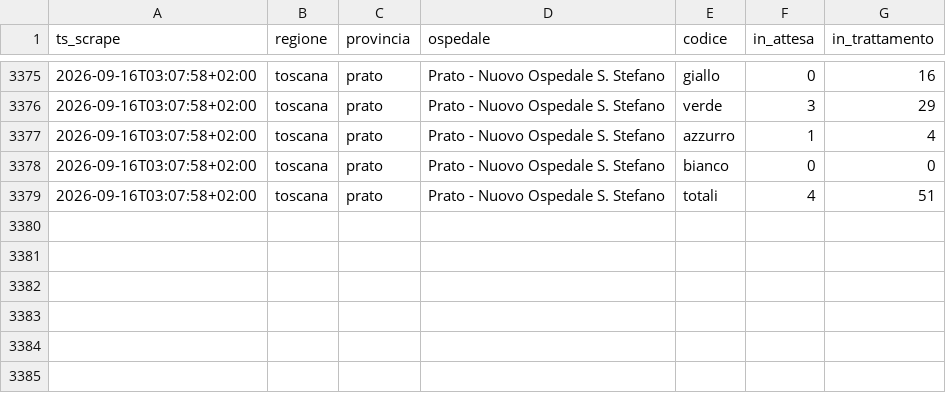
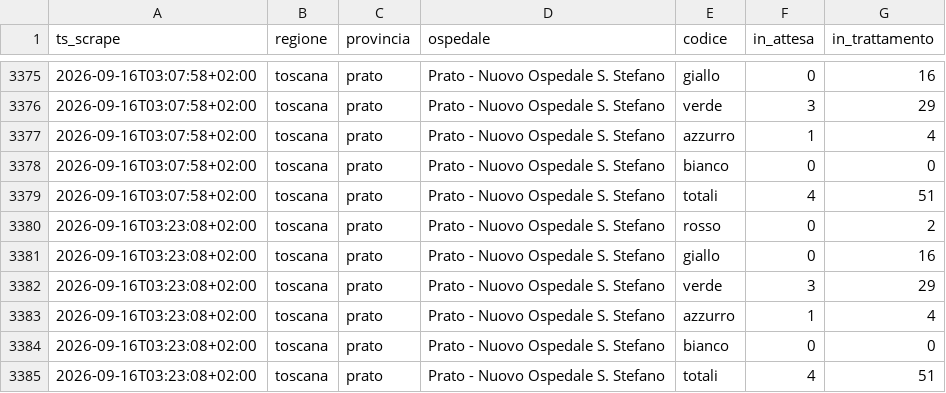
Before and after one commit to iltempe/ps-prato, a CSV file: data/presenze.csv, drawn as a sheet; only a part is shown, gaps mark what is left out.

```diff
--- a/data/presenze.csv
+++ b/data/presenze.csv
@@ -3379 +3379,7 @@ ts_scrape,regione,provincia,ospedale,codice,in_attesa,in_trattamento
 2026-09-16T03:07:58+02:00,toscana,prato,Prato - Nuovo Ospedale S. Stefano,totali,4,51
+2026-09-16T03:23:08+02:00,toscana,prato,Prato - Nuovo Ospedale S. Stefano,rosso,0,2
+2026-09-16T03:23:08+02:00,toscana,prato,Prato - Nuovo Ospedale S. Stefano,giallo,0,16
+2026-09-16T03:23:08+02:00,toscana,prato,Prato - Nuovo Ospedale S. Stefano,verde,3,29
+2026-09-16T03:23:08+02:00,toscana,prato,Prato - Nuovo Ospedale S. Stefano,azzurro,1,4
+2026-09-16T03:23:08+02:00,toscana,prato,Prato - Nuovo Ospedale S. Stefano,bianco,0,0
+2026-09-16T03:23:08+02:00,toscana,prato,Prato - Nuovo Ospedale S. Stefano,totali,4,51
```
